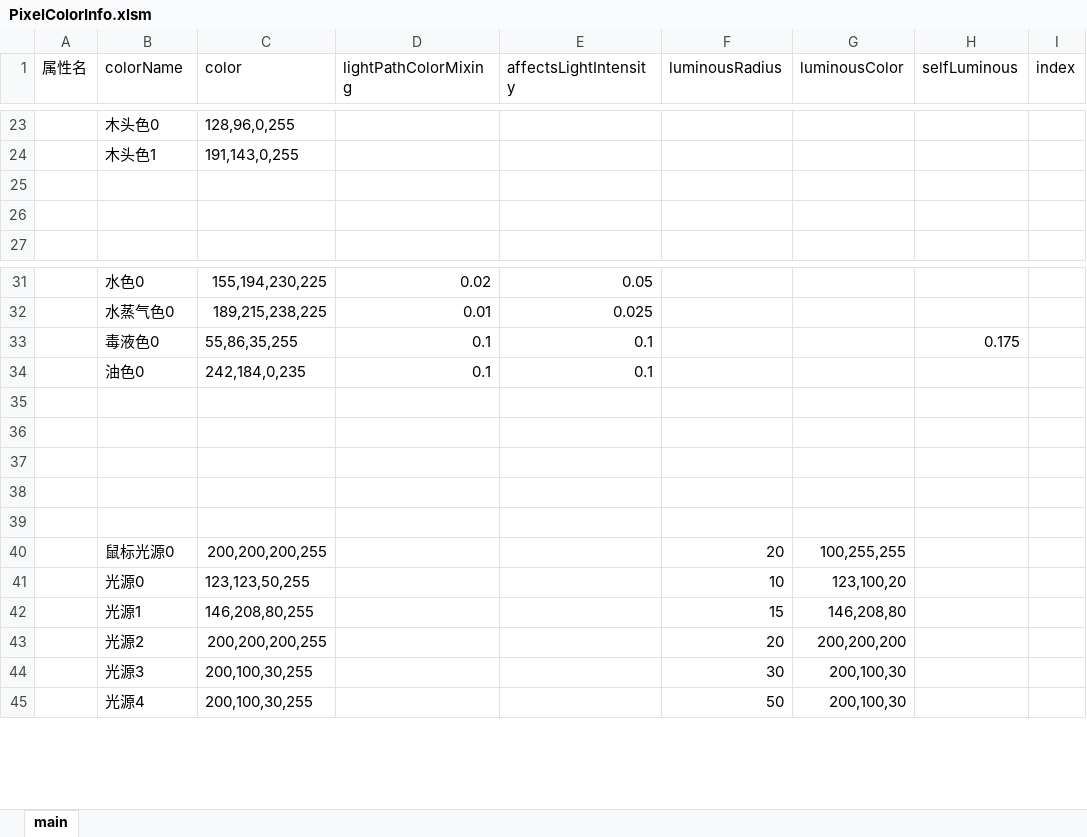
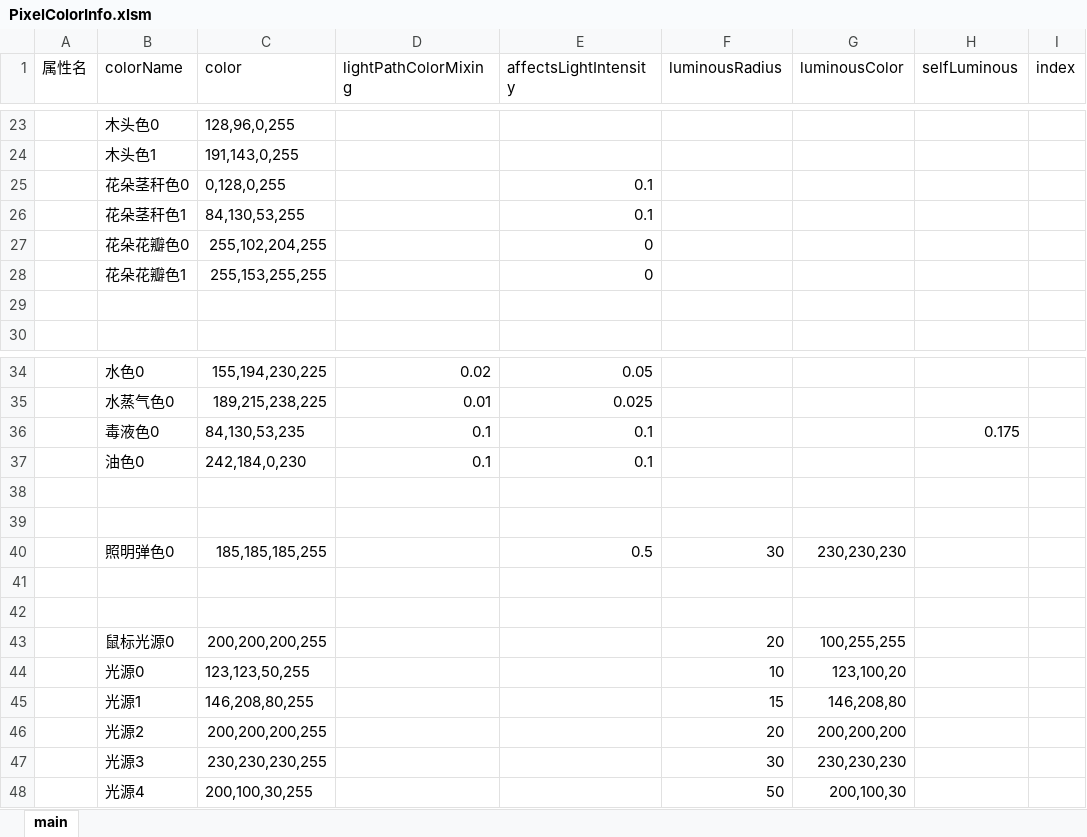
Before and after one commit to Luojingqi/PixelRayOcclusion, an Excel workbook: Assets/StreamingAssets/Excel/PixelColorInfo.xlsm, sheet main, drawn as a sheet; only a part is shown, gaps mark what is left out; values as stored, in another font and other column widths than the file's, no cell formats; charts and pictures not drawn; addresses are those after the commit; the diff names each change by its address in the sheet, - before the commit and + after, or states it on an @@ line.

```diff
--- a/Assets/StreamingAssets/Excel/PixelColorInfo.xlsm (sheet main)
+++ b/Assets/StreamingAssets/Excel/PixelColorInfo.xlsm (sheet main)
-row 25: (empty)
+row 25:  | 花朵茎秆色0 | 0,128,0,255 |  | 0.1
+row 26:  | 花朵茎秆色1 | 84,130,53,255 |  | 0.1
+row 27:  | 花朵花瓣色0 | 255,102,204,255 |  | 0
+row 28:  | 花朵花瓣色1 | 255,153,255,255 |  | 0
-C36 (color): 55,86,35,255
+C36 (color): 84,130,53,235
-C37 (color): 242,184,0,235
+C37 (color): 242,184,0,230
-row 40: (empty)
+row 40:  | 照明弹色0 | 185,185,185,255 |  | 0.5 | 30 | 230,230,230
-C47 (color): 200,100,30,255
+C47 (color): 230,230,230,255
-G47 (luminousColor): 200,100,30
+G47 (luminousColor): 230,230,230
```
Also changed, not shown: cell formats, Assets/StreamingAssets/Excel/PixelTypeInfo.xlsx, 37 other files.
